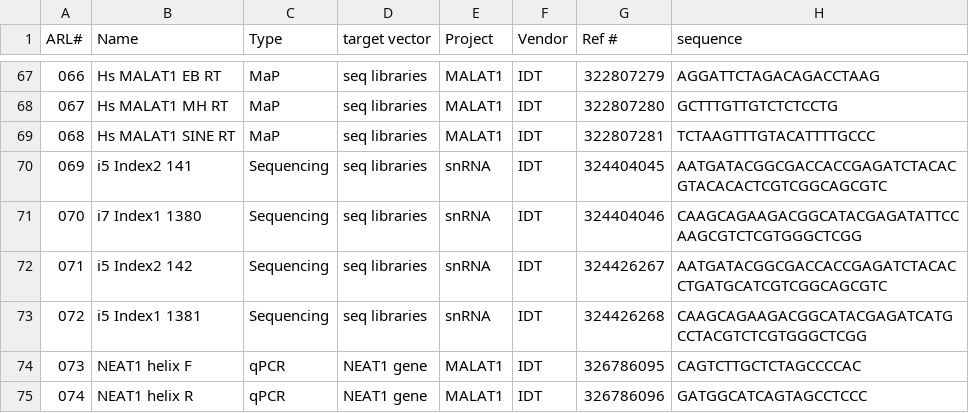
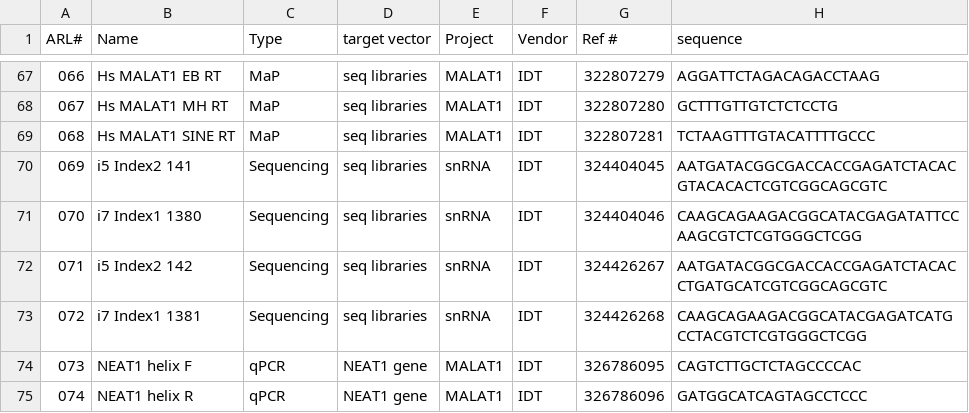
Before and after one commit to emsterdam1/anRNAlab-Protocols, a CSV file: ARL-primers.csv, drawn as a sheet; only a part is shown, gaps mark what is left out.

Commit message:
Update ARL-primers.csv

```diff
--- a/ARL-primers.csv
+++ b/ARL-primers.csv
@@ -72,3 +72,3 @@ ARL#,Name,Type,target vector,Project,Vendor,Ref #,sequence
 071,i5 Index2 142,Sequencing,seq libraries,snRNA,IDT,324426267,AATGATACGGCGACCACCGAGATCTACACCTGATGCATCGTCGGCAGCGTC
-072,i5 Index1 1381,Sequencing,seq libraries,snRNA,IDT,324426268,CAAGCAGAAGACGGCATACGAGATCATGCCTACGTCTCGTGGGCTCGG
+072,i7 Index1 1381,Sequencing,seq libraries,snRNA,IDT,324426268,CAAGCAGAAGACGGCATACGAGATCATGCCTACGTCTCGTGGGCTCGG
 073,NEAT1 helix F,qPCR ,NEAT1 gene,MALAT1,IDT,326786095,CAGTCTTGCTCTAGCCCCAC
```
